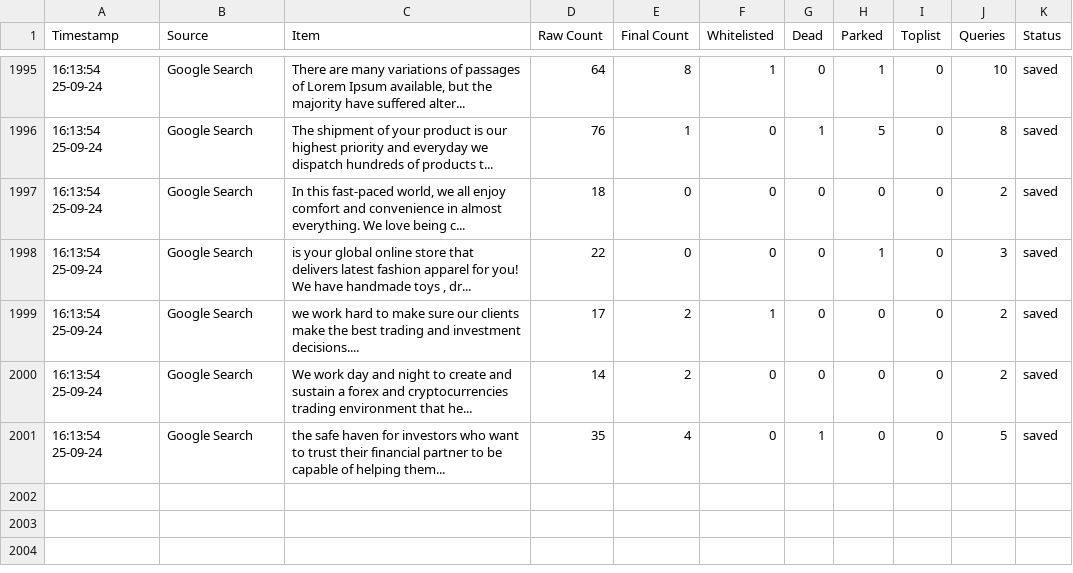
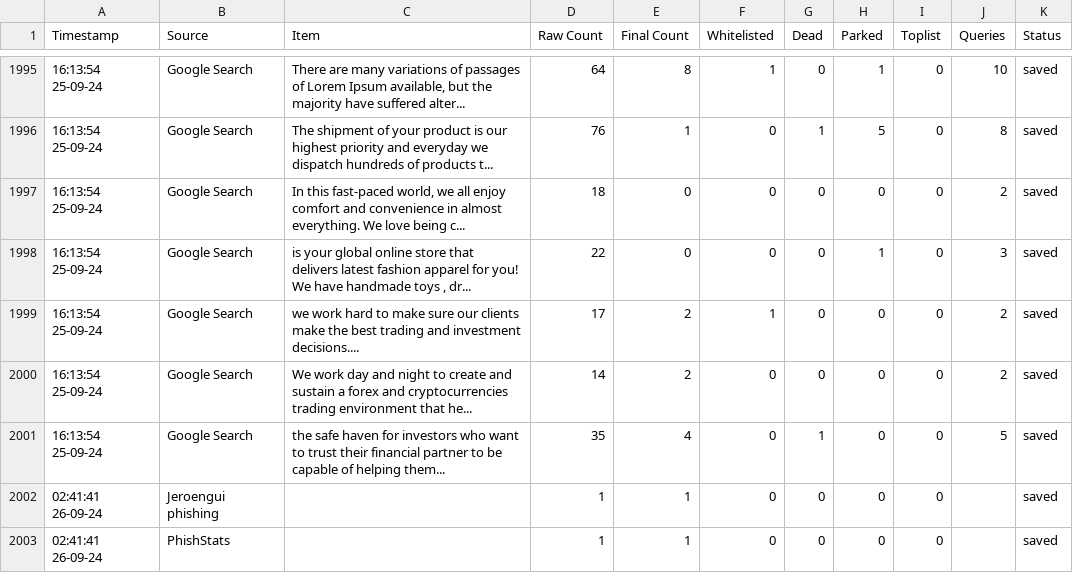
Before and after one commit to jarelllama/Scam-Blocklist, a CSV file: config/source_log.csv, drawn as a sheet; only a part is shown, gaps mark what is left out.

```diff
--- a/config/source_log.csv
+++ b/config/source_log.csv
@@ -2001 +2001,3 @@ Timestamp,Source,Item,Raw Count,Final Count,Whitelisted,Dead,Parked,Toplist,Quer
 16:13:54 25-09-24,Google Search,"the safe haven for investors who want to trust their financial partner to be capable of helping them...",35,4,0,1,0,0,5,saved
+02:41:41 26-09-24,Jeroengui phishing,,1,1,0,0,0,0,,saved
+02:41:41 26-09-24,PhishStats,,1,1,0,0,0,0,,saved
```
Also changed, not shown: 5 other files.
